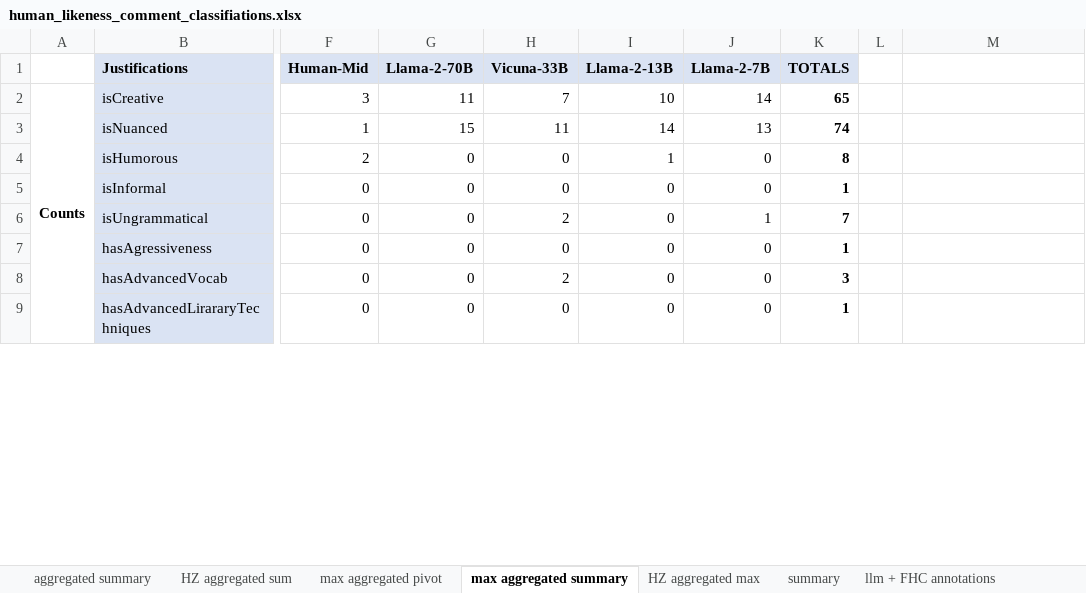
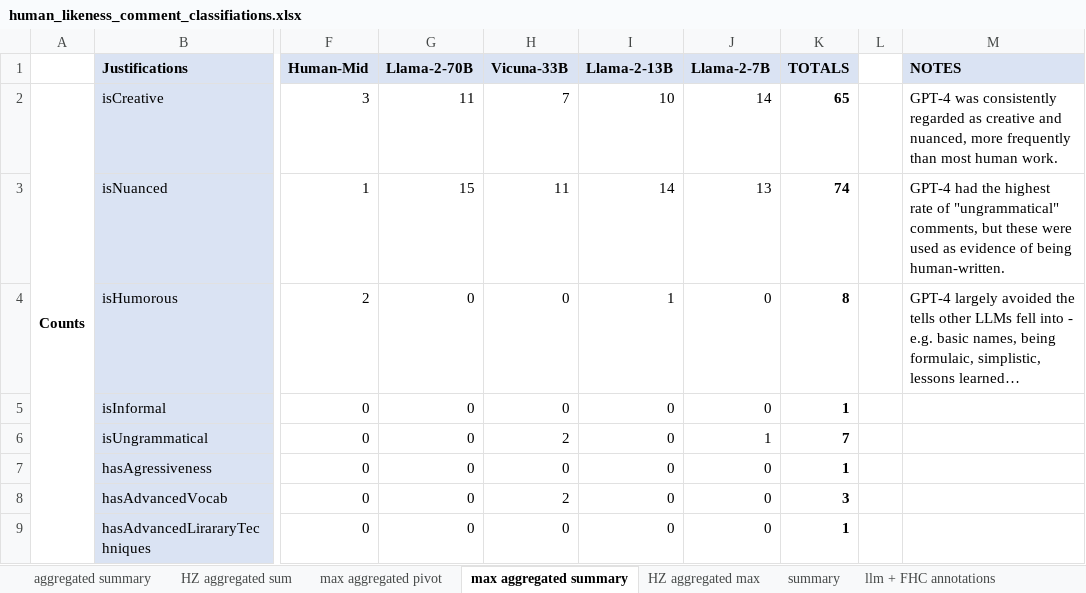
Before and after one commit to fabriceyhc/llm-psych-depth, an Excel workbook: human_study/data/processed/human_likeness_comment_classifiations.xlsx, sheet max aggregated summary, drawn as a sheet; only a part is shown, gaps mark what is left out; values as stored, in another font and other column widths than the file's, no borders; the diff names each change by its address in the sheet, - before the commit and + after, or states it on an @@ line.

Commit message:
Update human_likeness_comment_classifiations.xlsx

```diff
--- a/human_study/data/processed/human_likeness_comment_classifiations.xlsx (sheet max aggregated summary)
+++ b/human_study/data/processed/human_likeness_comment_classifiations.xlsx (sheet max aggregated summary)
-M1: (empty)
+M1: NOTES
-M1 fill: none
+M1 fill: #DAE3F3
-M2 (NOTES): (empty)
+M2 (NOTES): GPT-4 was consistently regarded as creative and nuanced, more frequently than most human work.
-M3 (NOTES): (empty)
+M3 (NOTES): GPT-4 had the highest rate of "ungrammatical" comments, but these were used as evidence of being human-written.
-M4 (NOTES): (empty)
+M4 (NOTES): GPT-4 largely avoided the tells other LLMs fell into - e.g. basic names, being formulaic, simplistic, lessons learned…
```
Also changed, not shown: sheet llm + FHC annotations.
